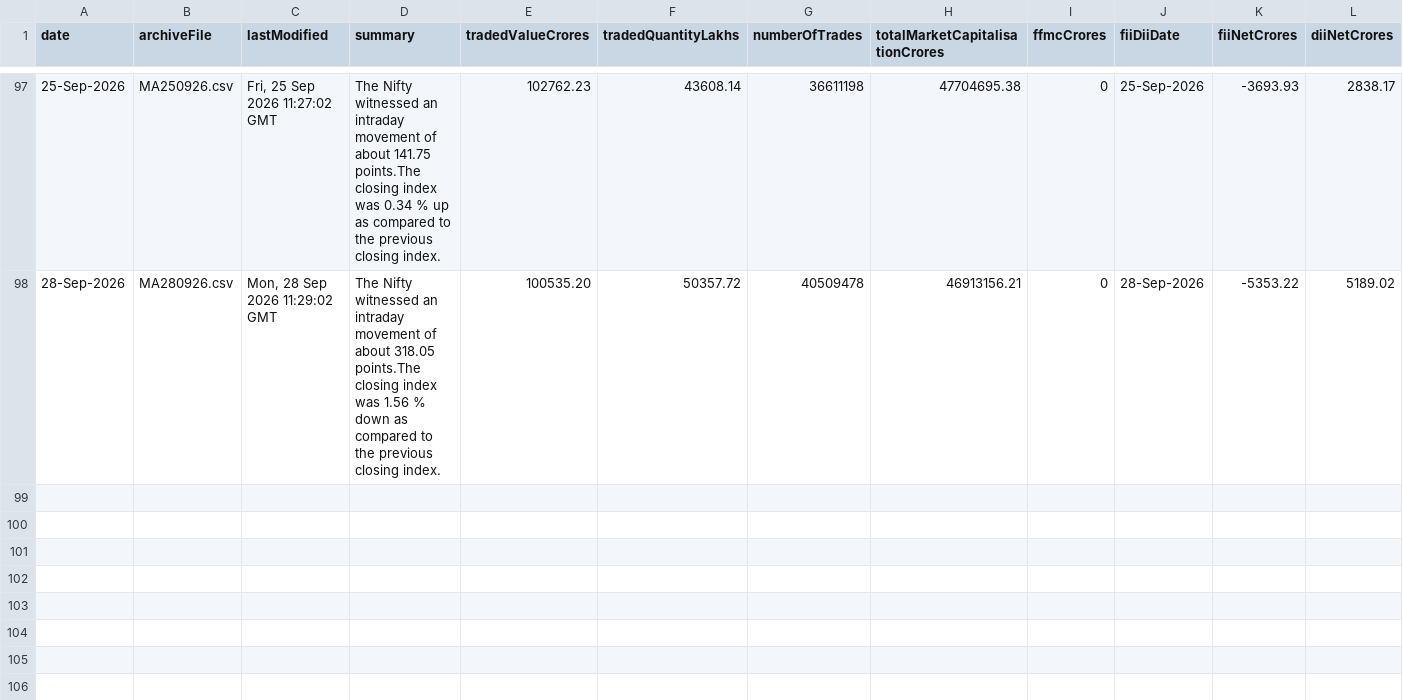
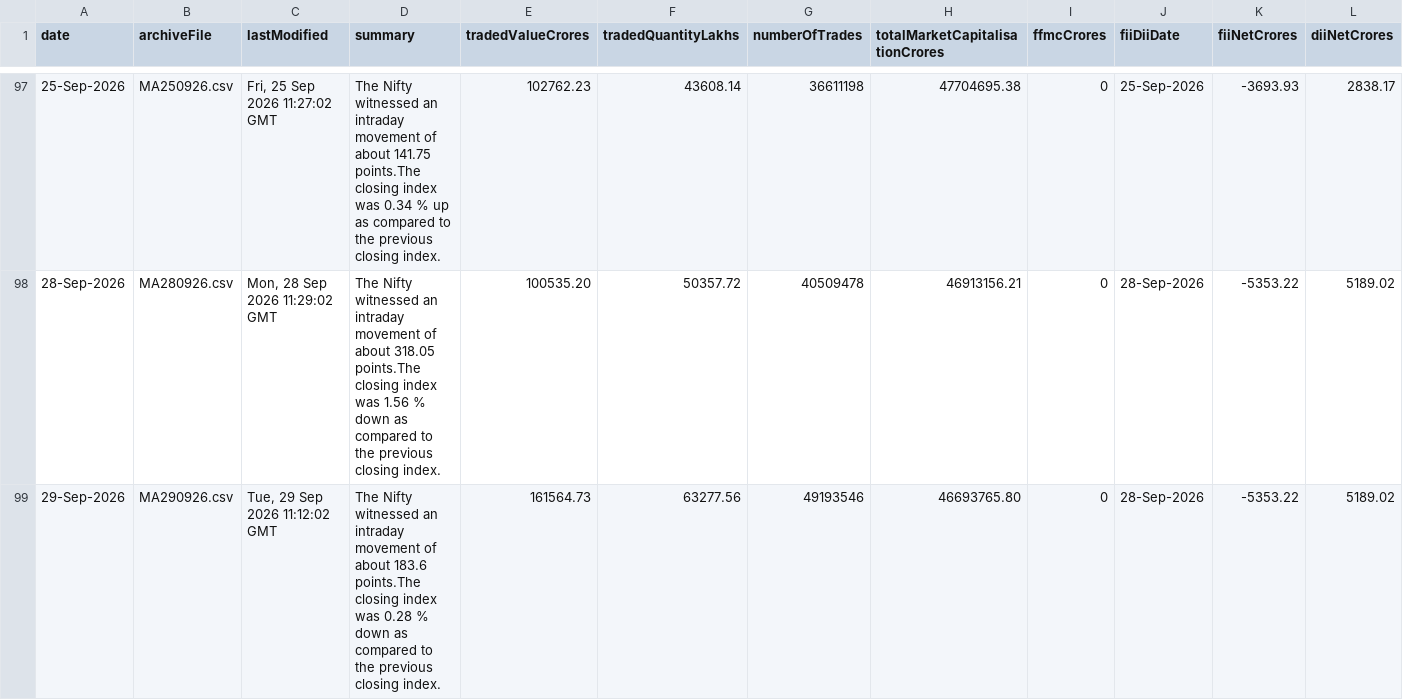
Before and after one commit to shivaraj-arch/niftyanalytica, a CSV file: data/market-activity-history.csv, drawn as a sheet; only a part is shown, gaps mark what is left out.

```diff
--- a/data/market-activity-history.csv
+++ b/data/market-activity-history.csv
@@ -98 +98,2 @@ date,archiveFile,lastModified,summary,tradedValueCrores,tradedQuantityLakhs,numb
 28-Sep-2026,MA280926.csv,"Mon, 28 Sep 2026 11:29:02 GMT",The Nifty witnessed an intraday movement of about 318.05 points.The closing index was 1.56 % down as compared to the previous closing index.,100535.20,50357.72,40509478,46913156.21,0,28-Sep-2026,-5353.22,5189.02
+29-Sep-2026,MA290926.csv,"Tue, 29 Sep 2026 11:12:02 GMT",The Nifty witnessed an intraday movement of about 183.6 points.The closing index was 0.28 % down as compared to the previous closing index.,161564.73,63277.56,49193546,46693765.80,0,28-Sep-2026,-5353.22,5189.02
```
Also changed, not shown: data/index-summary-history.csv, 2 other files.
